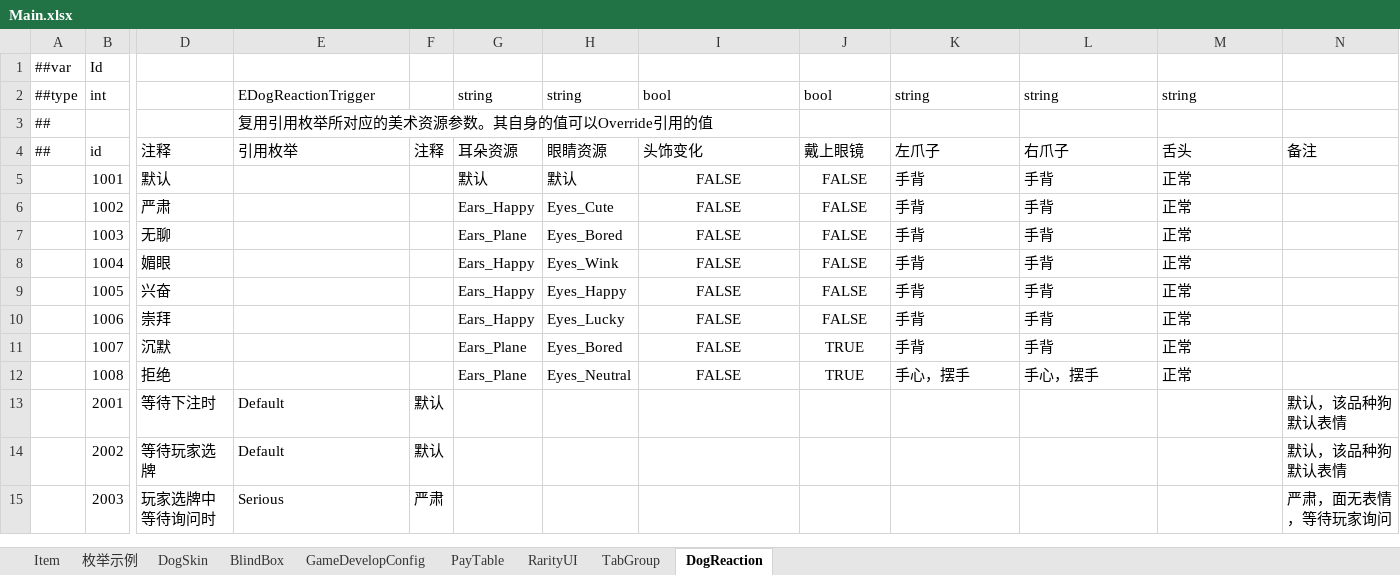
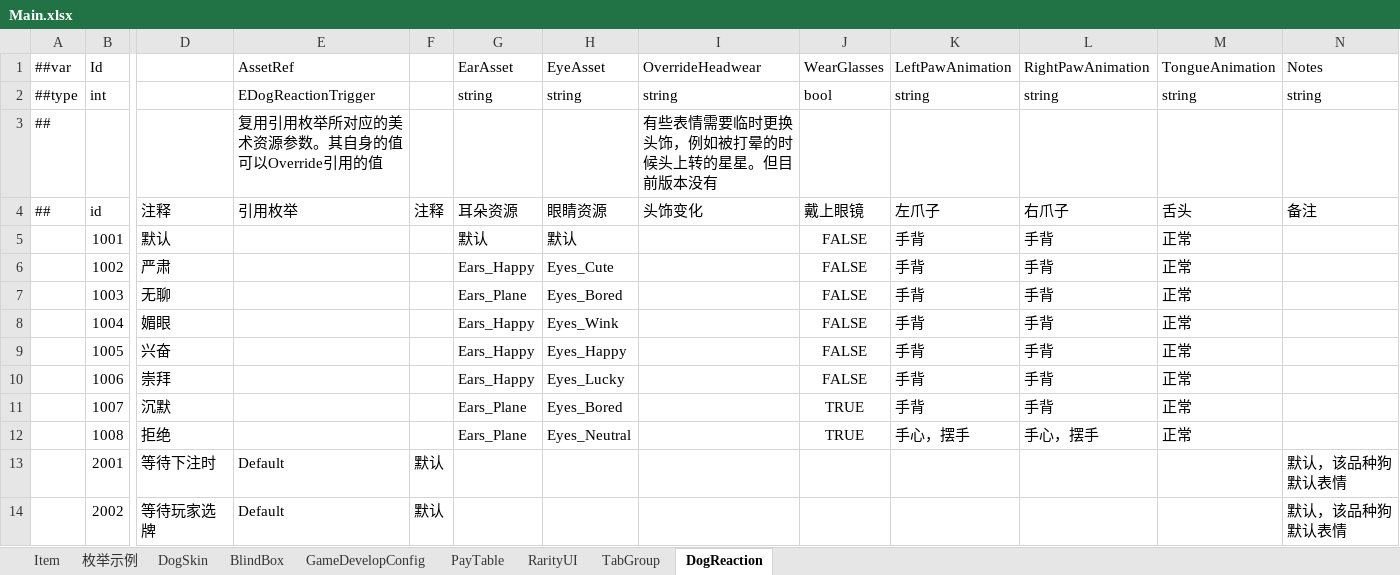
Before and after one commit to SeananTQ/lucky-dog-pub-2026, an Excel workbook: luban-excels/xlsx/Main.xlsx, sheet DogReaction, drawn as a sheet; only a part is shown, gaps mark what is left out; the shorter side is filled out with more unchanged rows; values as stored, in another font and other column widths than the file's, no borders; the diff names each change by its address in the sheet, - before the commit and + after, or states it on an @@ line.

```diff
--- a/luban-excels/xlsx/Main.xlsx (sheet DogReaction)
+++ b/luban-excels/xlsx/Main.xlsx (sheet DogReaction)
-E1: (empty)
+E1: AssetRef
-G1: (empty)
+G1: EarAsset
-H1: (empty)
+H1: EyeAsset
-I1: (empty)
+I1: OverrideHeadwear
-J1: (empty)
+J1: WearGlasses
-K1: (empty)
+K1: LeftPawAnimation
-L1: (empty)
+L1: RightPawAnimation
-M1: (empty)
+M1: TongueAnimation
-N1: (empty)
+N1: Notes
-I2 (OverrideHeadwear): bool
+I2 (OverrideHeadwear): string
-N2 (Notes): (empty)
+N2 (Notes): string
-I3 (OverrideHeadwear): (empty)
+I3 (OverrideHeadwear): 有些表情需要临时更换头饰，例如被打晕的时候头上转的星星。但目前版本没有
-I5:I12 (OverrideHeadwear): FALSE
+I5:I12 (OverrideHeadwear): (empty)
```
Also changed, not shown: luban-excels/xlsx/Main - 副本.xlsx, luban-excels/xlsx/__enums__ - 副本.xlsx.
